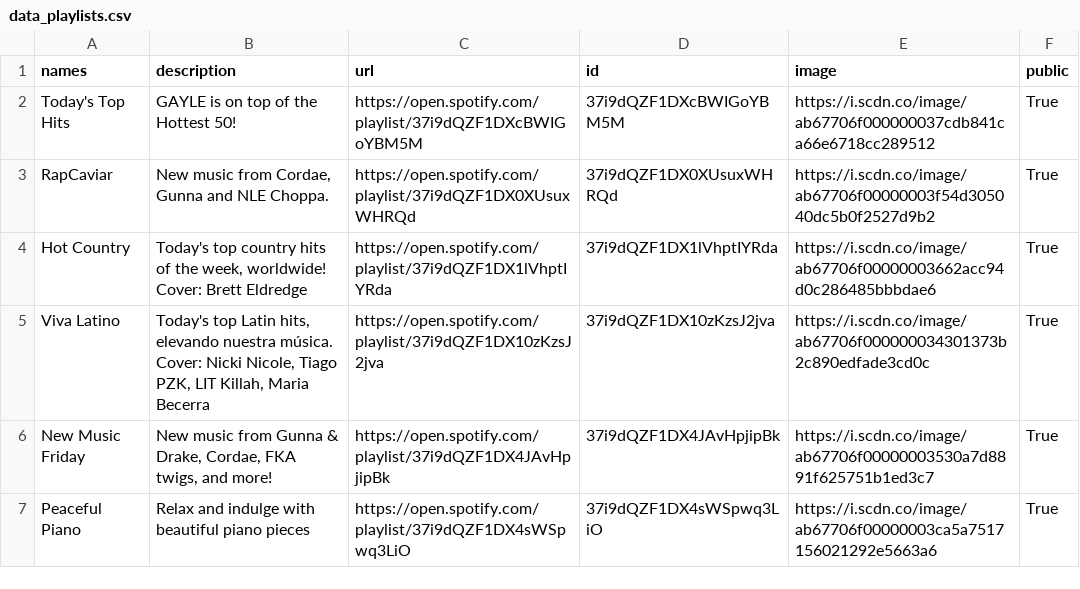
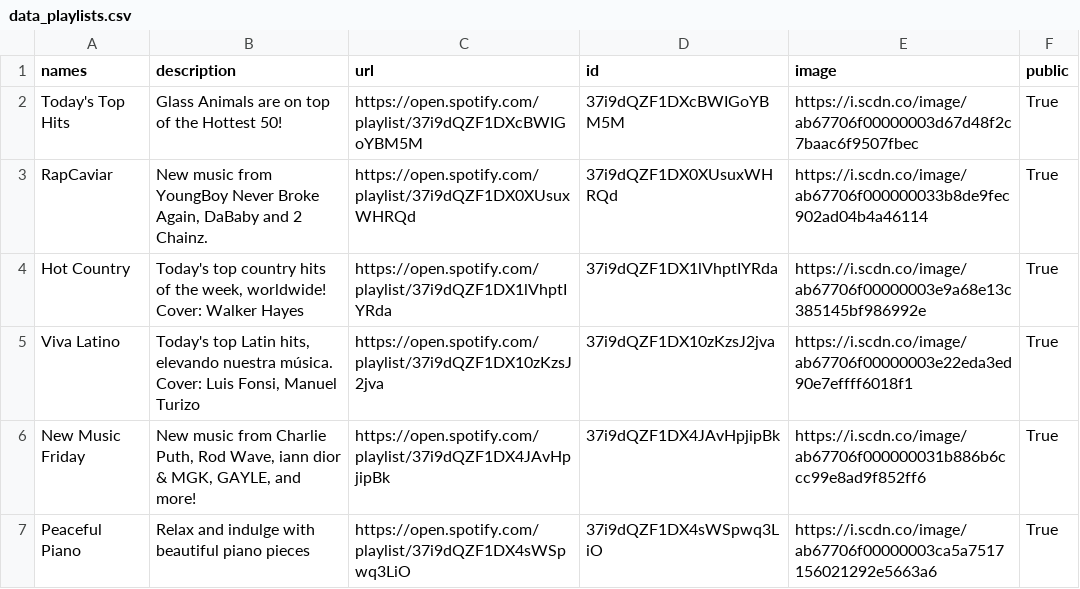
Before and after one commit to GrAMATO/Spotify_final, a CSV file: Testfolder/data_playlists.csv, drawn as a sheet; only a part is shown; the diff covers the shown part only.

Commit message:
update

```diff
--- a/Testfolder/data_playlists.csv
+++ b/Testfolder/data_playlists.csv
@@ -1,7 +1,7 @@
 names,description,url,id,image,public
-Today's Top Hits,GAYLE is on top of the Hottest 50!,https://open.spotify.com/playlist/37i9dQZF1DXcBWIGoYBM5M,37i9dQZF1DXcBWIGoYBM5M,https://i.scdn.co/image/ab67706f000000037cdb841ca66e6718cc289512,True
-RapCaviar,"New music from Cordae, Gunna and NLE Choppa.",https://open.spotify.com/playlist/37i9dQZF1DX0XUsuxWHRQd,37i9dQZF1DX0XUsuxWHRQd,https://i.scdn.co/image/ab67706f00000003f54d305040dc5b0f2527d9b2,True
-Hot Country,"Today's top country hits of the week, worldwide! Cover: Brett Eldredge",https://open.spotify.com/playlist/37i9dQZF1DX1lVhptIYRda,37i9dQZF1DX1lVhptIYRda,https://i.scdn.co/image/ab67706f00000003662acc94d0c286485bbbdae6,True
-Viva Latino,"Today's top Latin hits, elevando nuestra música. Cover: Nicki Nicole, Tiago PZK, LIT Killah, Maria Becerra",https://open.spotify.com/playlist/37i9dQZF1DX10zKzsJ2jva,37i9dQZF1DX10zKzsJ2jva,https://i.scdn.co/image/ab67706f000000034301373b2c890edfade3cd0c,True
-New Music Friday,"New music from Gunna & Drake, Cordae, FKA twigs, and more! ",https://open.spotify.com/playlist/37i9dQZF1DX4JAvHpjipBk,37i9dQZF1DX4JAvHpjipBk,https://i.scdn.co/image/ab67706f00000003530a7d8891f625751b1ed3c7,True
+Today's Top Hits,Glass Animals are on top of the Hottest 50!,https://open.spotify.com/playlist/37i9dQZF1DXcBWIGoYBM5M,37i9dQZF1DXcBWIGoYBM5M,https://i.scdn.co/image/ab67706f00000003d67d48f2c7baac6f9507fbec,True
+RapCaviar,"New music from YoungBoy Never Broke Again, DaBaby and 2 Chainz. ",https://open.spotify.com/playlist/37i9dQZF1DX0XUsuxWHRQd,37i9dQZF1DX0XUsuxWHRQd,https://i.scdn.co/image/ab67706f000000033b8de9fec902ad04b4a46114,True
+Hot Country,"Today's top country hits of the week, worldwide! Cover: Walker Hayes",https://open.spotify.com/playlist/37i9dQZF1DX1lVhptIYRda,37i9dQZF1DX1lVhptIYRda,https://i.scdn.co/image/ab67706f00000003e9a68e13c385145bf986992e,True
+Viva Latino,"Today's top Latin hits, elevando nuestra música. Cover: Luis Fonsi, Manuel Turizo",https://open.spotify.com/playlist/37i9dQZF1DX10zKzsJ2jva,37i9dQZF1DX10zKzsJ2jva,https://i.scdn.co/image/ab67706f00000003e22eda3ed90e7effff6018f1,True
+New Music Friday,"New music from Charlie Puth, Rod Wave, iann dior & MGK, GAYLE, and more! ",https://open.spotify.com/playlist/37i9dQZF1DX4JAvHpjipBk,37i9dQZF1DX4JAvHpjipBk,https://i.scdn.co/image/ab67706f000000031b886b6ccc99e8ad9f852ff6,True
 Peaceful Piano,Relax and indulge with beautiful piano pieces,https://open.spotify.com/playlist/37i9dQZF1DX4sWSpwq3LiO,37i9dQZF1DX4sWSpwq3LiO,https://i.scdn.co/image/ab67706f00000003ca5a7517156021292e5663a6,True
```
Also changed, not shown: 1 added row, 7 removed rows and 88 edited cells elsewhere in this file.
